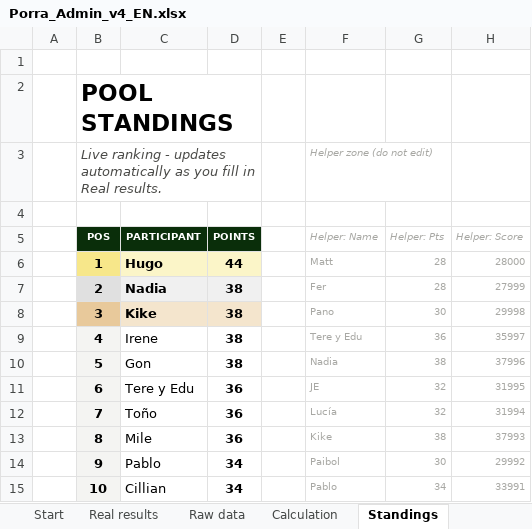
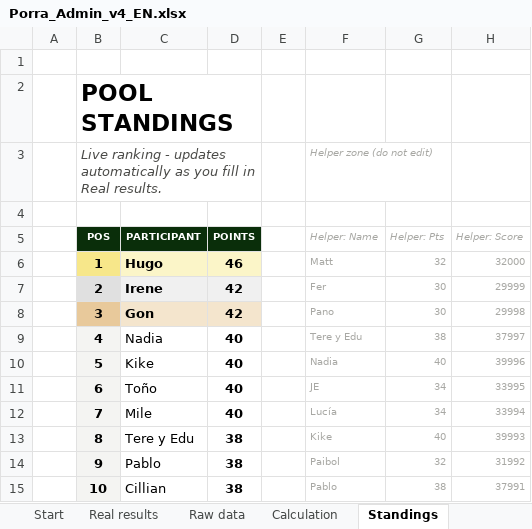
Before and after one commit to jose-reveni/porra2026, an Excel workbook: Porra_Admin_v4_EN.xlsx, sheet Standings, drawn as a sheet; only a part is shown; values as stored, in another font and other column widths than the file's, no borders; charts and pictures not drawn; the diff covers the shown part only; the diff names each change by its address in the sheet, - before the commit and + after, or states it on an @@ line.

```diff
--- a/Porra_Admin_v4_EN.xlsx (sheet Standings)
+++ b/Porra_Admin_v4_EN.xlsx (sheet Standings)
-D6 (POINTS): 44
+D6 (POINTS): 46
-G6 (Helper: Pts): 28
+G6 (Helper: Pts): 32
-H6 (Helper: Score): 28000
+H6 (Helper: Score): 32000
-C7 (PARTICIPANT): Nadia
+C7 (PARTICIPANT): Irene
-D7:D8 (POINTS): 38
+D7:D8 (POINTS): 42
-G7 (Helper: Pts): 28
+G7 (Helper: Pts): 30
-H7 (Helper: Score): 27999
+H7 (Helper: Score): 29999
-C8 (PARTICIPANT): Kike
+C8 (PARTICIPANT): Gon
-C9 (PARTICIPANT): Irene
+C9 (PARTICIPANT): Nadia
-D9:D10 (POINTS): 38
+D9:D10 (POINTS): 40
-G9 (Helper: Pts): 36
+G9 (Helper: Pts): 38
-H9 (Helper: Score): 35997
+H9 (Helper: Score): 37997
-C10 (PARTICIPANT): Gon
+C10 (PARTICIPANT): Kike
-G10 (Helper: Pts): 38
+G10 (Helper: Pts): 40
-H10 (Helper: Score): 37996
+H10 (Helper: Score): 39996
-C11 (PARTICIPANT): Tere y Edu
+C11 (PARTICIPANT): Toño
-D11:D12 (POINTS): 36
+D11:D12 (POINTS): 40
-G11:G12 (Helper: Pts): 32
+G11:G12 (Helper: Pts): 34
-H11 (Helper: Score): 31995
+H11 (Helper: Score): 33995
-C12 (PARTICIPANT): Toño
+C12 (PARTICIPANT): Mile
-H12 (Helper: Score): 31994
+H12 (Helper: Score): 33994
-C13 (PARTICIPANT): Mile
+C13 (PARTICIPANT): Tere y Edu
-D13 (POINTS): 36
+D13 (POINTS): 38
-G13 (Helper: Pts): 38
+G13 (Helper: Pts): 40
-H13 (Helper: Score): 37993
+H13 (Helper: Score): 39993
-D14:D15 (POINTS): 34
+D14:D15 (POINTS): 38
-G14 (Helper: Pts): 30
+G14 (Helper: Pts): 32
-H14 (Helper: Score): 29992
+H14 (Helper: Score): 31992
-G15 (Helper: Pts): 34
+G15 (Helper: Pts): 38
-H15 (Helper: Score): 33991
+H15 (Helper: Score): 37991
```
Also changed, not shown: 54 edited cells elsewhere in this sheet, sheet Calculation, sheet Real results, 1 other file.
